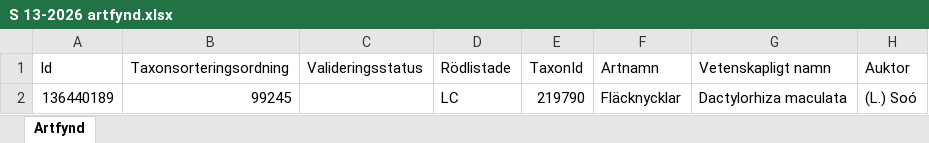
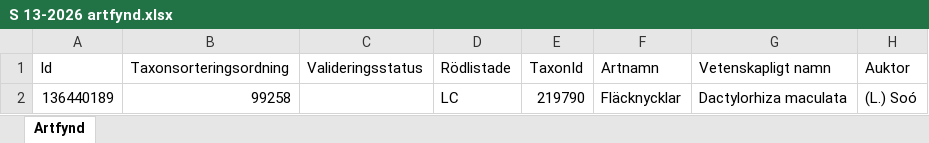
Before and after one commit to klasma/Logging_1762, an Excel workbook: artfynd/S 13-2026 artfynd.xlsx, sheet Artfynd, drawn as a sheet; only a part is shown; values as stored, in another font and other column widths than the file's, no borders; the diff names each change by its address in the sheet, - before the commit and + after, or states it on an @@ line.

```diff
--- a/artfynd/S 13-2026 artfynd.xlsx (sheet Artfynd)
+++ b/artfynd/S 13-2026 artfynd.xlsx (sheet Artfynd)
-B2 (Taxonsorteringsordning): 99245
+B2 (Taxonsorteringsordning): 99258
```
Also changed, not shown: artfynd/A 34758-2026 artfynd.xlsx, artfynd/A 44111-2023 artfynd.xlsx, 19 other files.
